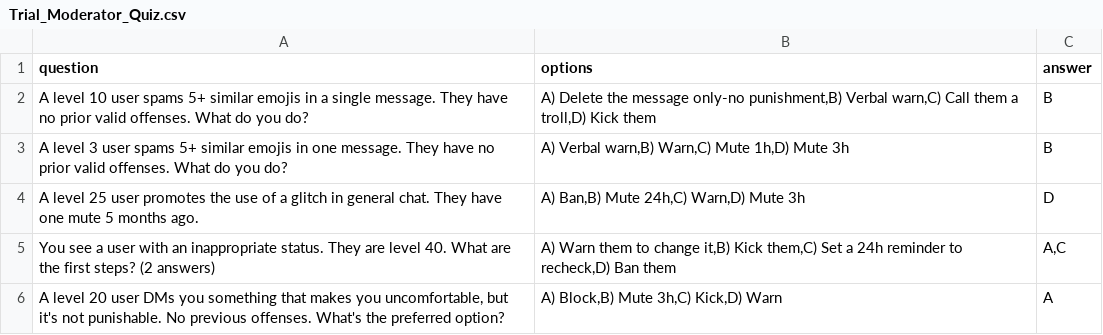
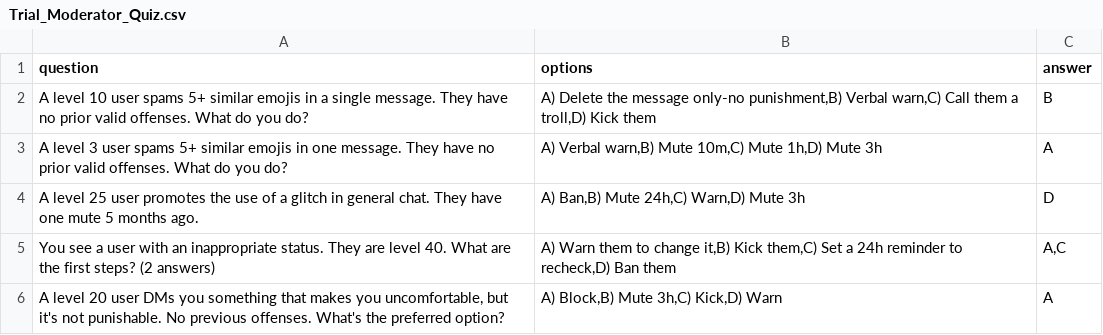
Before and after one commit to shininglegend/alphawolfie, a CSV file: Trial_Moderator_Quiz.csv, drawn as a sheet; only a part is shown.

Commit message:
update quiz

```diff
--- a/Trial_Moderator_Quiz.csv
+++ b/Trial_Moderator_Quiz.csv
@@ -2,3 +2,3 @@ question,options,answer
 A level 10 user spams 5+ similar emojis in a single message. They have no prior valid offenses. What do you do?,"A) Delete the message only-no punishment,B) Verbal warn,C) Call them a troll,D) Kick them",B
-A level 3 user spams 5+ similar emojis in one message. They have no prior valid offenses. What do you do?,"A) Verbal warn,B) Warn,C) Mute 1h,D) Mute 3h",B
+A level 3 user spams 5+ similar emojis in one message. They have no prior valid offenses. What do you do?,"A) Verbal warn,B) Mute 10m,C) Mute 1h,D) Mute 3h",A
 A level 25 user promotes the use of a glitch in general chat. They have one mute 5 months ago.,"A) Ban,B) Mute 24h,C) Warn,D) Mute 3h",D
```
